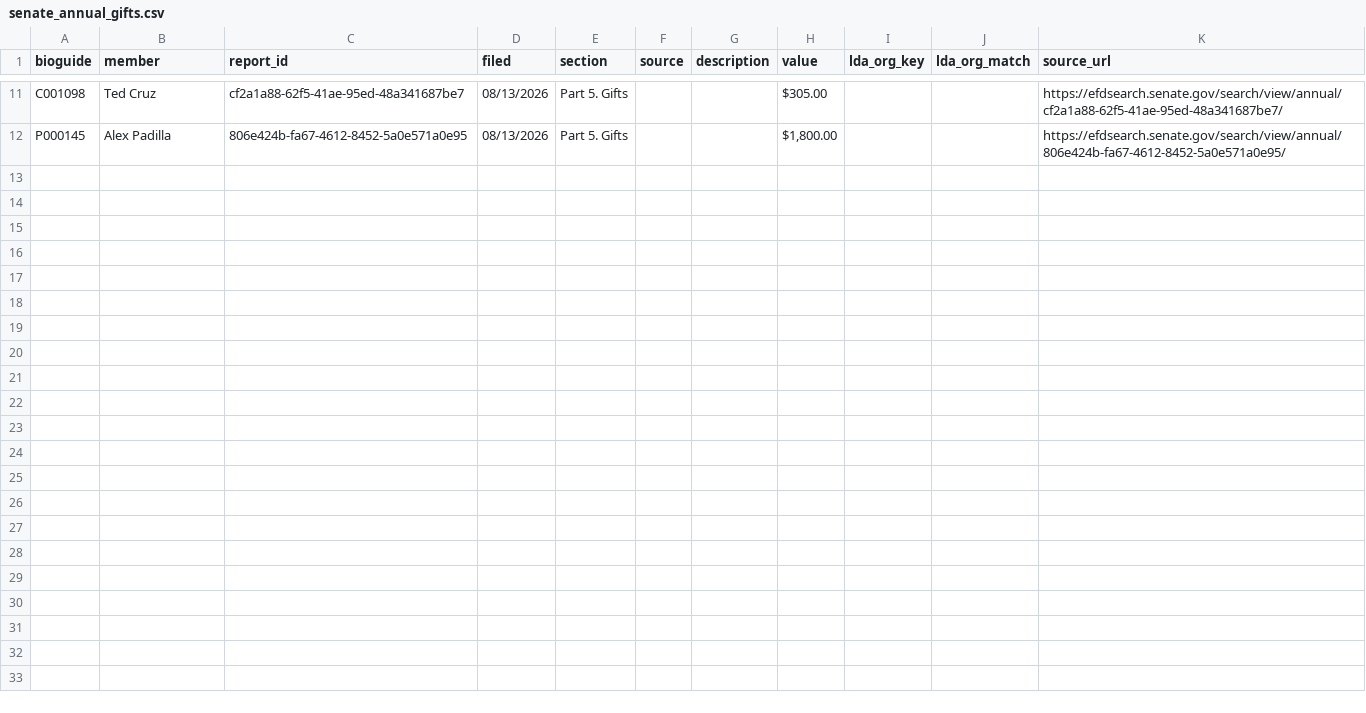
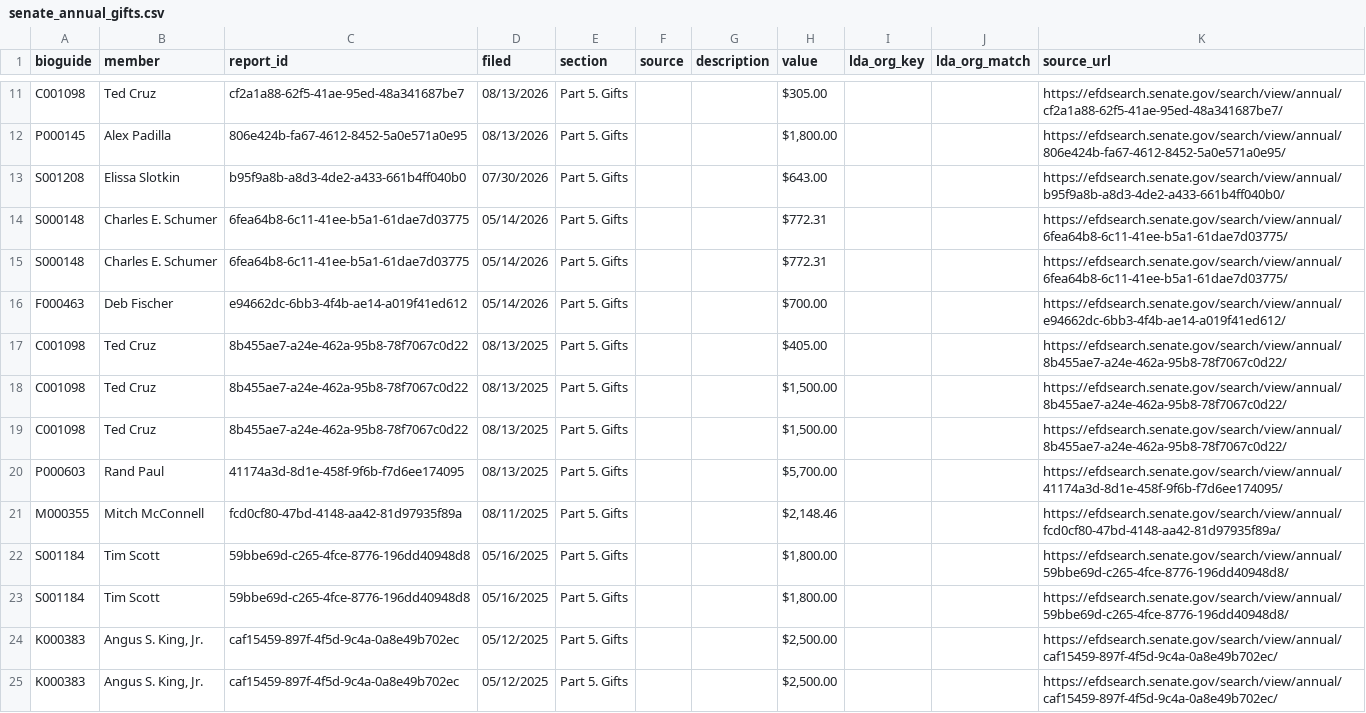
Before and after one commit to 413x45h4w/gop-lobby-graph, a CSV file: full/ethics/senate_annual_gifts.csv, drawn as a sheet; only a part is shown, gaps mark what is left out; the diff covers the shown part only; the diff names each change by its address in the sheet, - before the commit and + after, or states it on an @@ line.

Commit message:
DC-wide layers: complete OIRA 2023-26 (3,277 meetings), Senate eFD (987 reports), House annual FD holdings, regulations.gov comments (Mirrulations sample), Senate CODELs, READMEs (2026-11-22 ET)

```diff
--- a/full/ethics/senate_annual_gifts.csv
+++ b/full/ethics/senate_annual_gifts.csv
+row 13: S001208 | Elissa Slotkin | b95f9a8b-a8d3-4de2-a433-661b4ff040b0 | 07/30/2026 | Part 5. Gifts |  |  | $643.00 |  |  | https://efdsearch.senate.gov/search/view/annual/b95f9a8b-a8d3-4de2-a433-661b4ff040b0/
+row 14: S000148 | Charles E. Schumer | 6fea64b8-6c11-41ee-b5a1-61dae7d03775 | 05/14/2026 | Part 5. Gifts |  |  | $772.31 |  |  | https://efdsearch.senate.gov/search/view/annual/6fea64b8-6c11-41ee-b5a1-61dae7d03775/
+row 15: S000148 | Charles E. Schumer | 6fea64b8-6c11-41ee-b5a1-61dae7d03775 | 05/14/2026 | Part 5. Gifts |  |  | $772.31 |  |  | https://efdsearch.senate.gov/search/view/annual/6fea64b8-6c11-41ee-b5a1-61dae7d03775/
+row 16: F000463 | Deb Fischer | e94662dc-6bb3-4f4b-ae14-a019f41ed612 | 05/14/2026 | Part 5. Gifts |  |  | $700.00 |  |  | https://efdsearch.senate.gov/search/view/annual/e94662dc-6bb3-4f4b-ae14-a019f41ed612/
+row 17: C001098 | Ted Cruz | 8b455ae7-a24e-462a-95b8-78f7067c0d22 | 08/13/2025 | Part 5. Gifts |  |  | $405.00 |  |  | https://efdsearch.senate.gov/search/view/annual/8b455ae7-a24e-462a-95b8-78f7067c0d22/
+row 18: C001098 | Ted Cruz | 8b455ae7-a24e-462a-95b8-78f7067c0d22 | 08/13/2025 | Part 5. Gifts |  |  | $1,500.00 |  |  | https://efdsearch.senate.gov/search/view/annual/8b455ae7-a24e-462a-95b8-78f7067c0d22/
+row 19: C001098 | Ted Cruz | 8b455ae7-a24e-462a-95b8-78f7067c0d22 | 08/13/2025 | Part 5. Gifts |  |  | $1,500.00 |  |  | https://efdsearch.senate.gov/search/view/annual/8b455ae7-a24e-462a-95b8-78f7067c0d22/
+row 20: P000603 | Rand Paul | 41174a3d-8d1e-458f-9f6b-f7d6ee174095 | 08/13/2025 | Part 5. Gifts |  |  | $5,700.00 |  |  | https://efdsearch.senate.gov/search/view/annual/41174a3d-8d1e-458f-9f6b-f7d6ee174095/
+row 21: M000355 | Mitch McConnell | fcd0cf80-47bd-4148-aa42-81d97935f89a | 08/11/2025 | Part 5. Gifts |  |  | $2,148.46 |  |  | https://efdsearch.senate.gov/search/view/annual/fcd0cf80-47bd-4148-aa42-81d97935f89a/
+row 22: S001184 | Tim Scott | 59bbe69d-c265-4fce-8776-196dd40948d8 | 05/16/2025 | Part 5. Gifts |  |  | $1,800.00 |  |  | https://efdsearch.senate.gov/search/view/annual/59bbe69d-c265-4fce-8776-196dd40948d8/
+row 23: S001184 | Tim Scott | 59bbe69d-c265-4fce-8776-196dd40948d8 | 05/16/2025 | Part 5. Gifts |  |  | $1,800.00 |  |  | https://efdsearch.senate.gov/search/view/annual/59bbe69d-c265-4fce-8776-196dd40948d8/
+row 24: K000383 | Angus S. King, Jr. | caf15459-897f-4f5d-9c4a-0a8e49b702ec | 05/12/2025 | Part 5. Gifts |  |  | $2,500.00 |  |  | https://efdsearch.senate.gov/search/view/annual/caf15459-897f-4f5d-9c4a-0a8e49b702ec/
+row 25: K000383 | Angus S. King, Jr. | caf15459-897f-4f5d-9c4a-0a8e49b702ec | 05/12/2025 | Part 5. Gifts |  |  | $2,500.00 |  |  | https://efdsearch.senate.gov/search/view/annual/caf15459-897f-4f5d-9c4a-0a8e49b702ec/
```
Also changed, not shown: 12 added rows elsewhere in this file, full/ethics/edges_travel_sponsor_to_member.csv, full/executive/edges_lobbyist_to_wh_visitee.csv, 36 other files.
